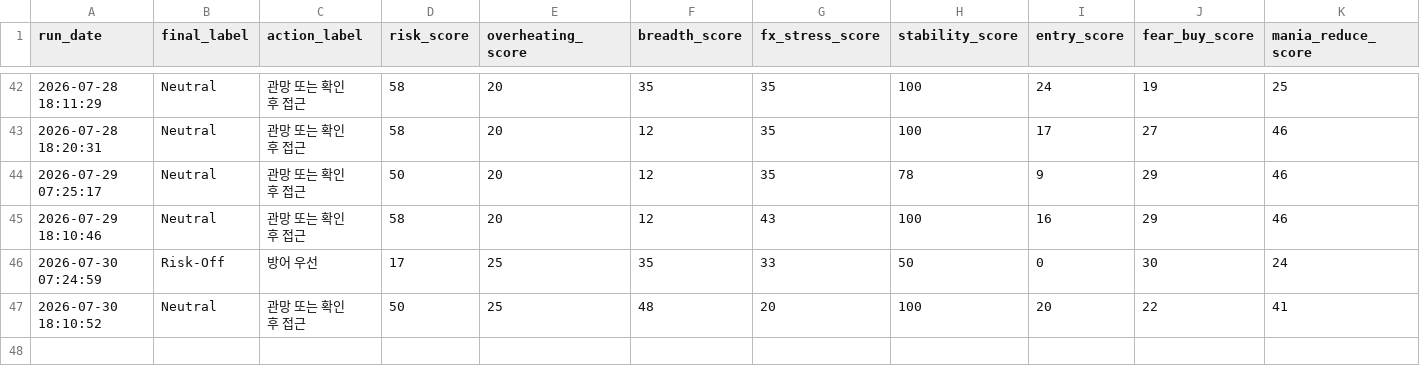
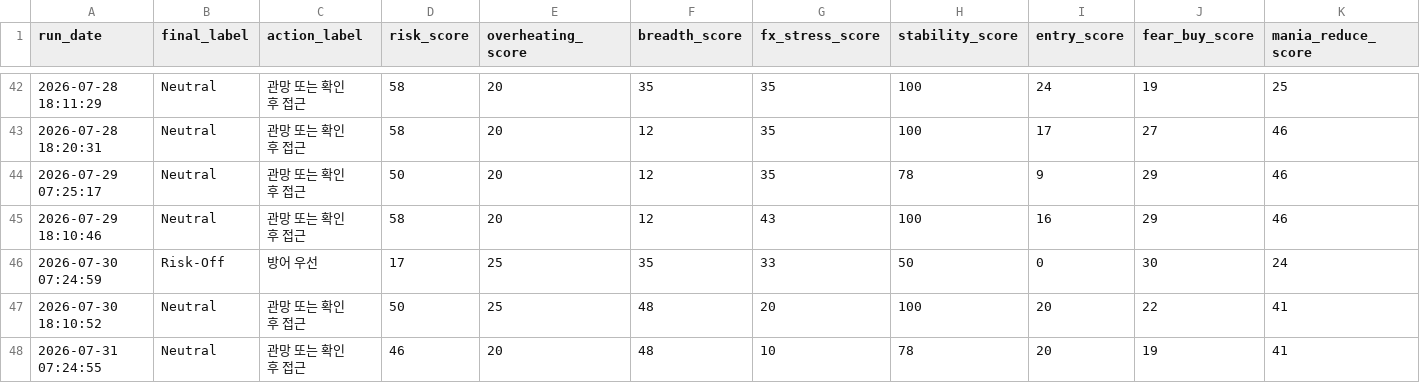
Before and after one commit to Woo-ook/market-brief-dashboard, a CSV file: daily_market_regime_log.csv, drawn as a sheet; only a part is shown, gaps mark what is left out; rows hold the shown columns only; the diff names each change by its address in the sheet, - before the commit and + after, or states it on an @@ line.

```diff
--- a/daily_market_regime_log.csv
+++ b/daily_market_regime_log.csv
+row 48: 2026-07-31 07:24:55 | Neutral | 관망 또는 확인 후 접근 | 46 | 20 | 48 | 10 | 78 | 20 | 19 | 41
```
Also changed, not shown: 4 other files.
